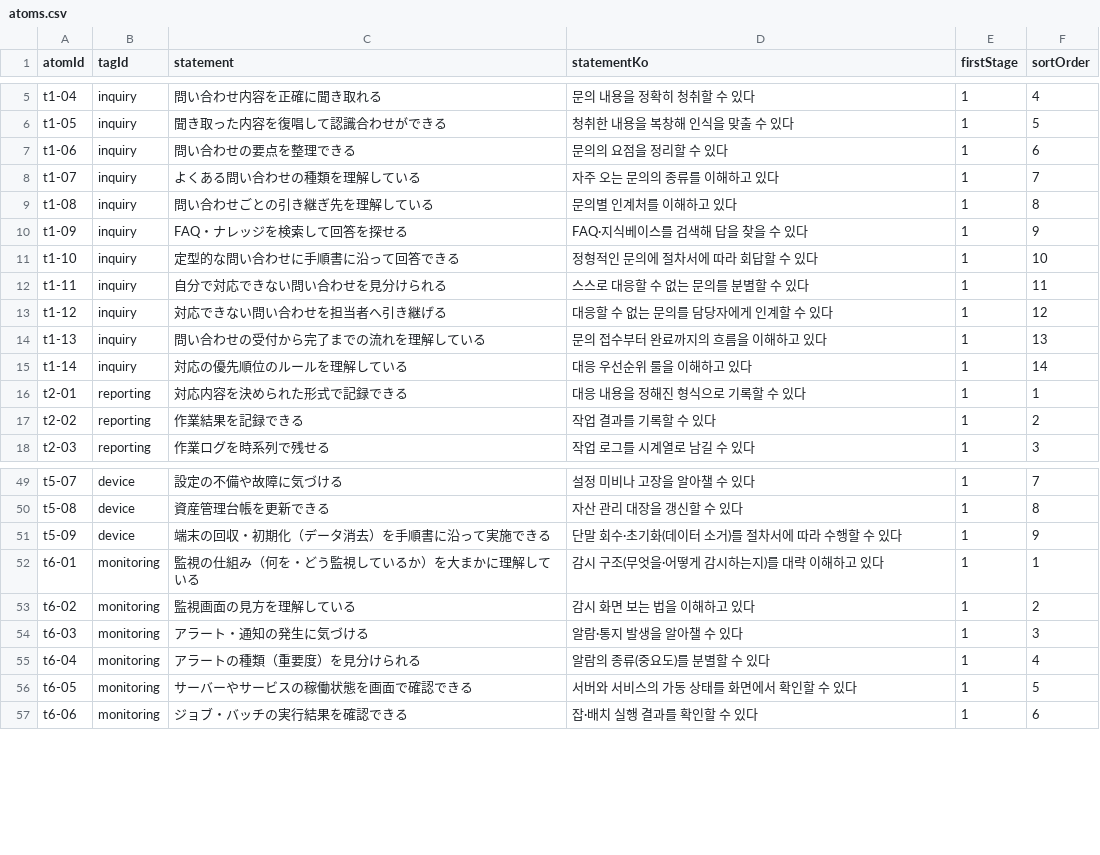
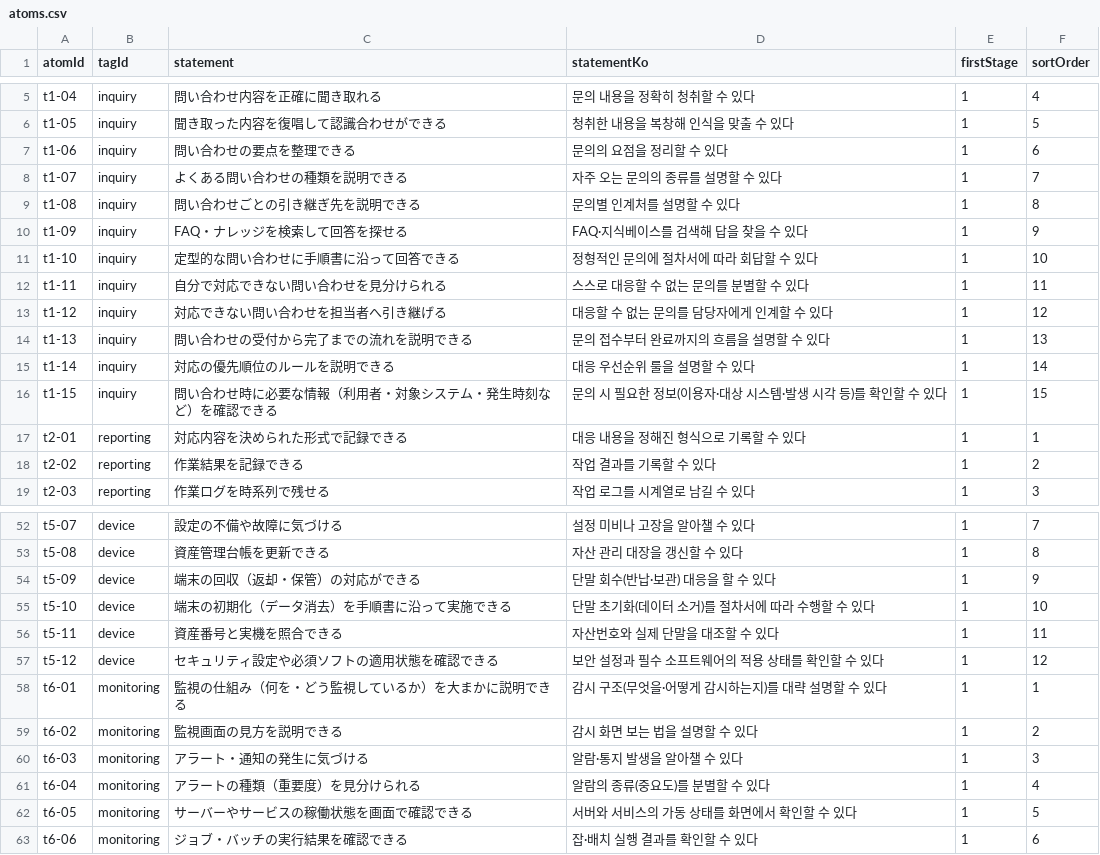
Before and after one commit to pletech/career-v2, a CSV file: public/data/atoms.csv, drawn as a sheet; only a part is shown, gaps mark what is left out; the diff covers the shown part only.

```diff
--- a/public/data/atoms.csv
+++ b/public/data/atoms.csv
@@ -7,4 +7,4 @@ t1-05,inquiry,聞き取った内容を復唱して認識合わせができる,
 t1-06,inquiry,問い合わせの要点を整理できる,문의의 요점을 정리할 수 있다,1,6
-t1-07,inquiry,よくある問い合わせの種類を理解している,자주 오는 문의의 종류를 이해하고 있다,1,7
-t1-08,inquiry,問い合わせごとの引き継ぎ先を理解している,문의별 인계처를 이해하고 있다,1,8
+t1-07,inquiry,よくある問い合わせの種類を説明できる,자주 오는 문의의 종류를 설명할 수 있다,1,7
+t1-08,inquiry,問い合わせごとの引き継ぎ先を説明できる,문의별 인계처를 설명할 수 있다,1,8
 t1-09,inquiry,FAQ・ナレッジを検索して回答を探せる,FAQ·지식베이스를 검색해 답을 찾을 수 있다,1,9
@@ -13,4 +13,5 @@ t1-11,inquiry,自分で対応できない問い合わせを見分けられる,
 t1-12,inquiry,対応できない問い合わせを担当者へ引き継げる,대응할 수 없는 문의를 담당자에게 인계할 수 있다,1,12
-t1-13,inquiry,問い合わせの受付から完了までの流れを理解している,문의 접수부터 완료까지의 흐름을 이해하고 있다,1,13
-t1-14,inquiry,対応の優先順位のルールを理解している,대응 우선순위 룰을 이해하고 있다,1,14
+t1-13,inquiry,問い合わせの受付から完了までの流れを説明できる,문의 접수부터 완료까지의 흐름을 설명할 수 있다,1,13
+t1-14,inquiry,対応の優先順位のルールを説明できる,대응 우선순위 룰을 설명할 수 있다,1,14
+t1-15,inquiry,問い合わせ時に必要な情報（利用者・対象システム・発生時刻など）を確認できる,문의 시 필요한 정보(이용자·대상 시스템·발생 시각 등)를 확인할 수 있다,1,15
 t2-01,reporting,対応内容を決められた形式で記録できる,대응 내용을 정해진 형식으로 기록할 수 있다,1,1
@@ -50,5 +53,8 @@ t5-07,device,設定の不備や故障に気づける,설정 미비나 고장을
 t5-08,device,資産管理台帳を更新できる,자산 관리 대장을 갱신할 수 있다,1,8
-t5-09,device,端末の回収・初期化（データ消去）を手順書に沿って実施できる,단말 회수·초기화(데이터 소거)를 절차서에 따라 수행할 수 있다,1,9
-t6-01,monitoring,監視の仕組み（何を・どう監視しているか）を大まかに理解している,감시 구조(무엇을·어떻게 감시하는지)를 대략 이해하고 있다,1,1
-t6-02,monitoring,監視画面の見方を理解している,감시 화면 보는 법을 이해하고 있다,1,2
+t5-09,device,端末の回収（返却・保管）の対応ができる,단말 회수(반납·보관) 대응을 할 수 있다,1,9
+t5-10,device,端末の初期化（データ消去）を手順書に沿って実施できる,단말 초기화(데이터 소거)를 절차서에 따라 수행할 수 있다,1,10
+t5-11,device,資産番号と実機を照合できる,자산번호와 실제 단말을 대조할 수 있다,1,11
+t5-12,device,セキュリティ設定や必須ソフトの適用状態を確認できる,보안 설정과 필수 소프트웨어의 적용 상태를 확인할 수 있다,1,12
+t6-01,monitoring,監視の仕組み（何を・どう監視しているか）を大まかに説明できる,감시 구조(무엇을·어떻게 감시하는지)를 대략 설명할 수 있다,1,1
+t6-02,monitoring,監視画面の見方を説明できる,감시 화면 보는 법을 설명할 수 있다,1,2
 t6-03,monitoring,アラート・通知の発生に気づける,알람·통지 발생을 알아챌 수 있다,1,3
```
Also changed, not shown: 4 added rows and 32 edited cells elsewhere in this file.
